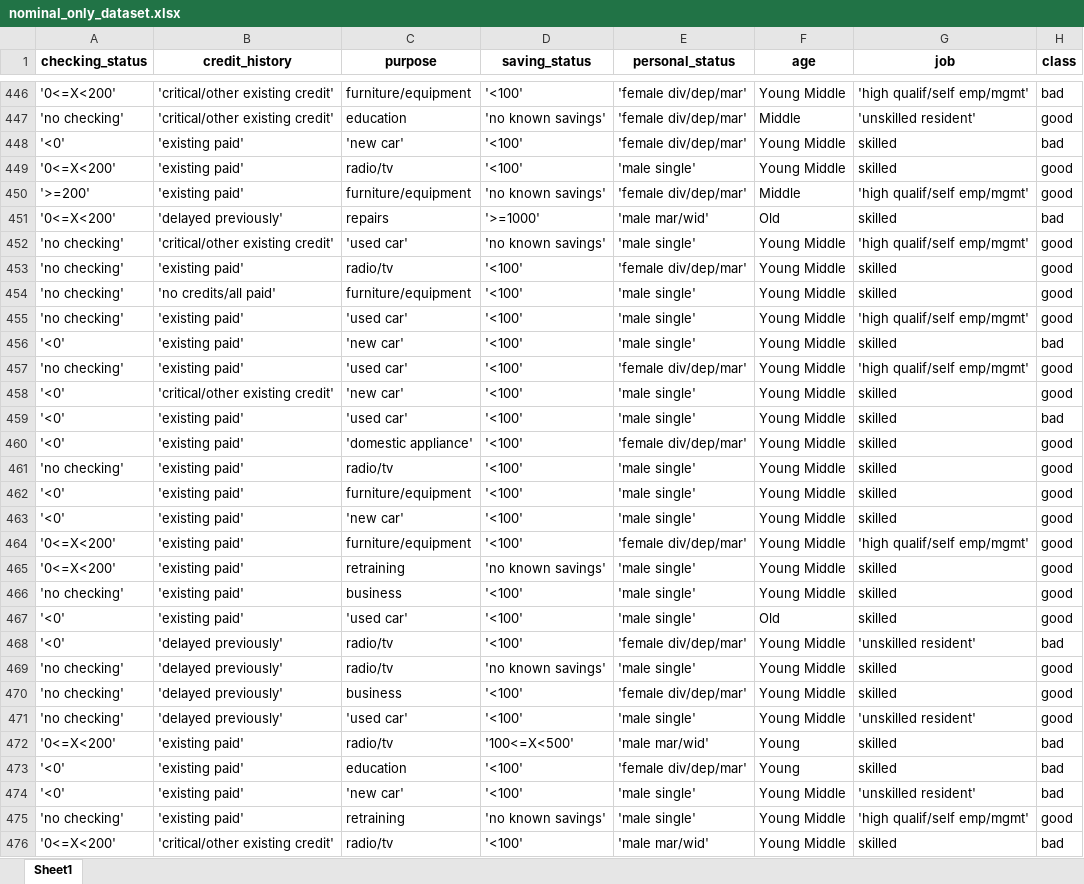
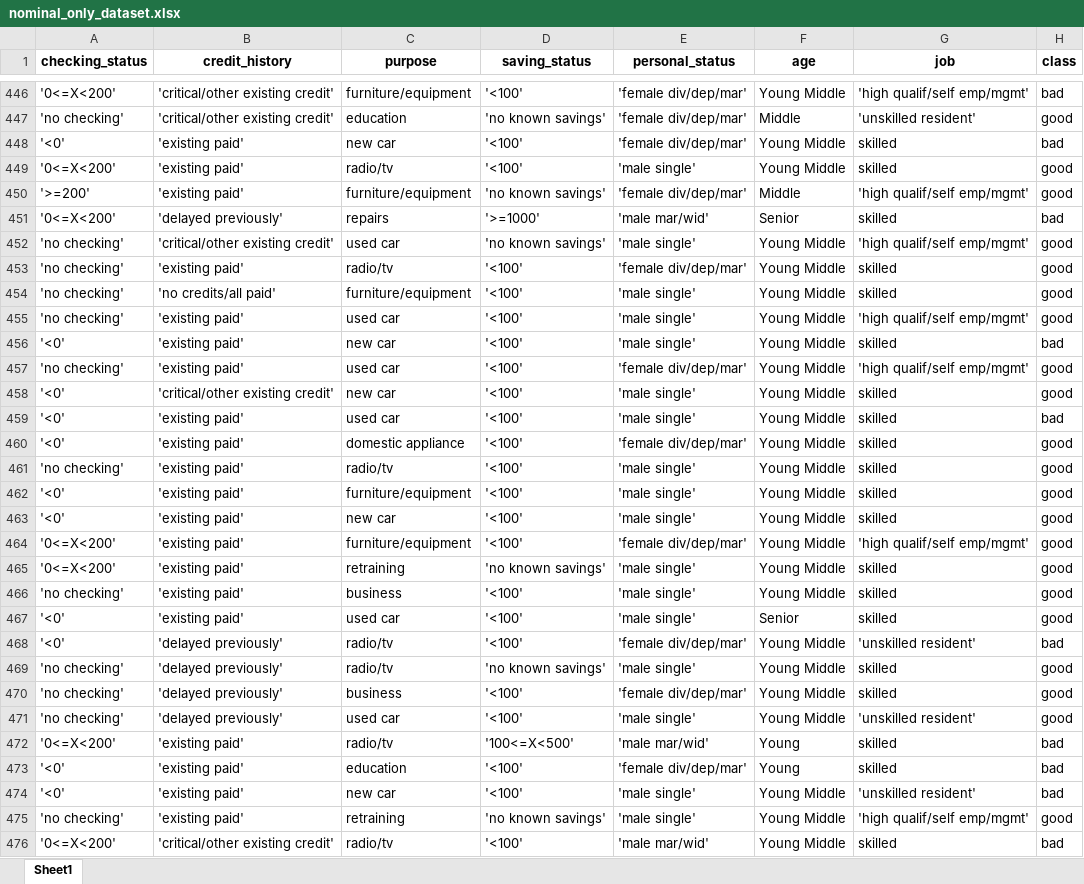
Before and after one commit to Calum-Kerr/data-anal-script, an Excel workbook: nominal_only_dataset.xlsx, sheet Sheet1, drawn as a sheet; only a part is shown, gaps mark what is left out; values as stored, in another font and other column widths than the file's, no borders; the diff covers the shown part only; the diff names each change by its address in the sheet, - before the commit and + after, or states it on an @@ line.

```diff
--- a/nominal_only_dataset.xlsx (sheet Sheet1)
+++ b/nominal_only_dataset.xlsx (sheet Sheet1)
-C448 (purpose): 'new car'
+C448 (purpose): new car
-F451 (age): Old
+F451 (age): Senior
-C452 (purpose): 'used car'
+C452 (purpose): used car
-C455 (purpose): 'used car'
+C455 (purpose): used car
-C456 (purpose): 'new car'
+C456 (purpose): new car
-C457 (purpose): 'used car'
+C457 (purpose): used car
-C458 (purpose): 'new car'
+C458 (purpose): new car
-C459 (purpose): 'used car'
+C459 (purpose): used car
-C460 (purpose): 'domestic appliance'
+C460 (purpose): domestic appliance
-C463 (purpose): 'new car'
+C463 (purpose): new car
-C467 (purpose): 'used car'
+C467 (purpose): used car
-F467 (age): Old
+F467 (age): Senior
-C471 (purpose): 'used car'
+C471 (purpose): used car
-C474 (purpose): 'new car'
+C474 (purpose): new car
```
Also changed, not shown: 384 edited cells elsewhere in this sheet, cleaned_dataset.xlsx, fixed_nominal_to_numeric_job_dataset.xlsx, 4 other files.
